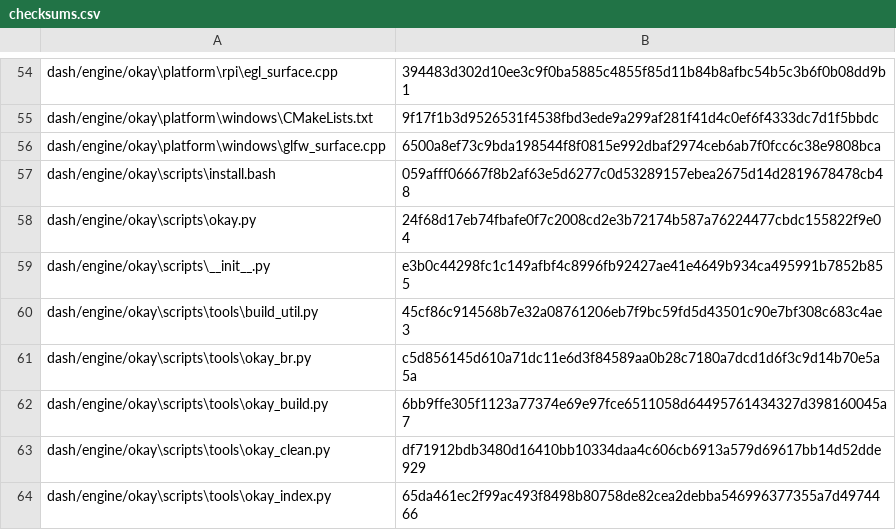
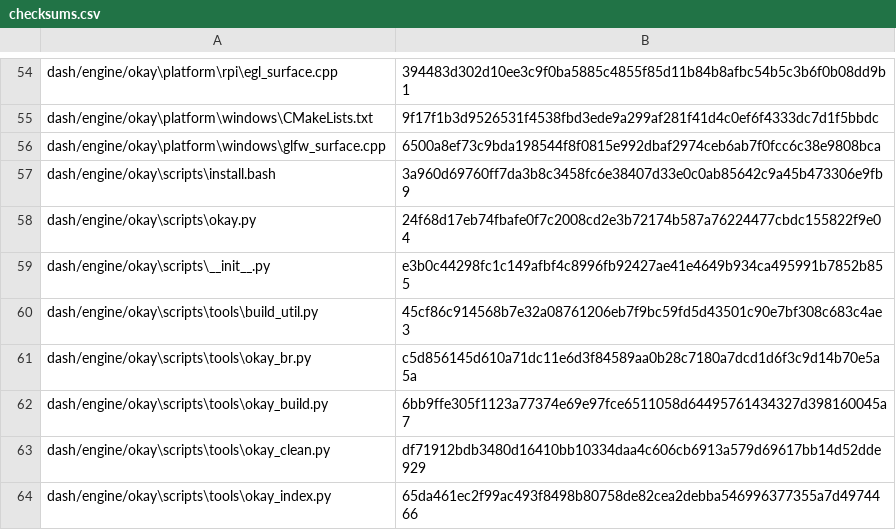
Before and after one commit to NU-Formula-Racing/daq-dash-26, a CSV file: checksums.csv, drawn as a sheet; only a part is shown, gaps mark what is left out.

```diff
--- a/checksums.csv
+++ b/checksums.csv
@@ -56,3 +56,3 @@ dash/engine/okay\platform\windows\CMakeLists.txt,9f17f1b3d9526531f4538fbd3ede9a2
 dash/engine/okay\platform\windows\glfw_surface.cpp,6500a8ef73c9bda198544f8f0815e992dbaf2974ceb6ab7f0fcc6c38e9808bca
-dash/engine/okay\scripts\install.bash,059afff06667f8b2af63e5d6277c0d53289157ebea2675d14d2819678478cb48
+dash/engine/okay\scripts\install.bash,3a960d69760ff7da3b8c3458fc6e38407d33e0c0ab85642c9a45b473306e9fb9
 dash/engine/okay\scripts\okay.py,24f68d17eb74fbafe0f7c2008cd2e3b72174b587a76224477cbdc155822f9e04
```
Also changed, not shown: 1 other file.
